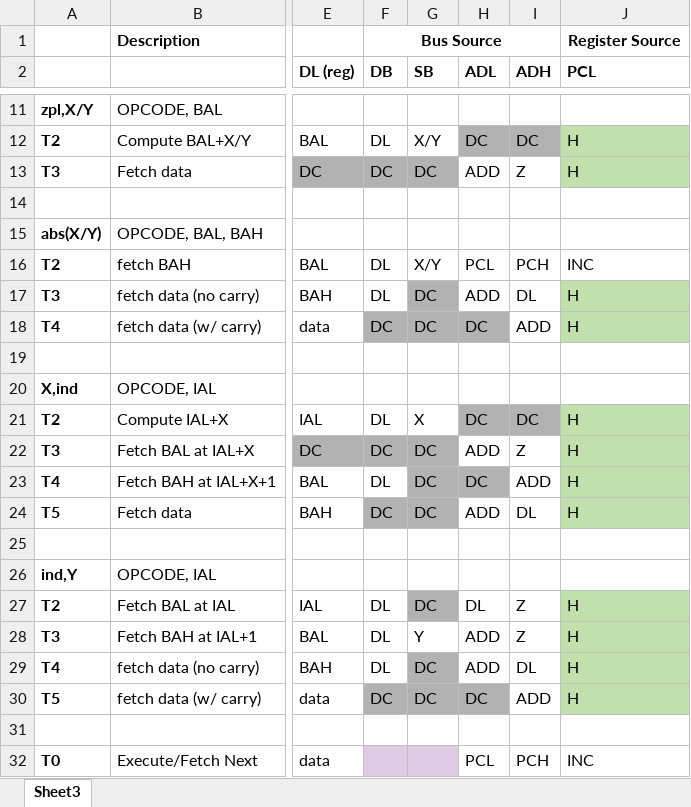
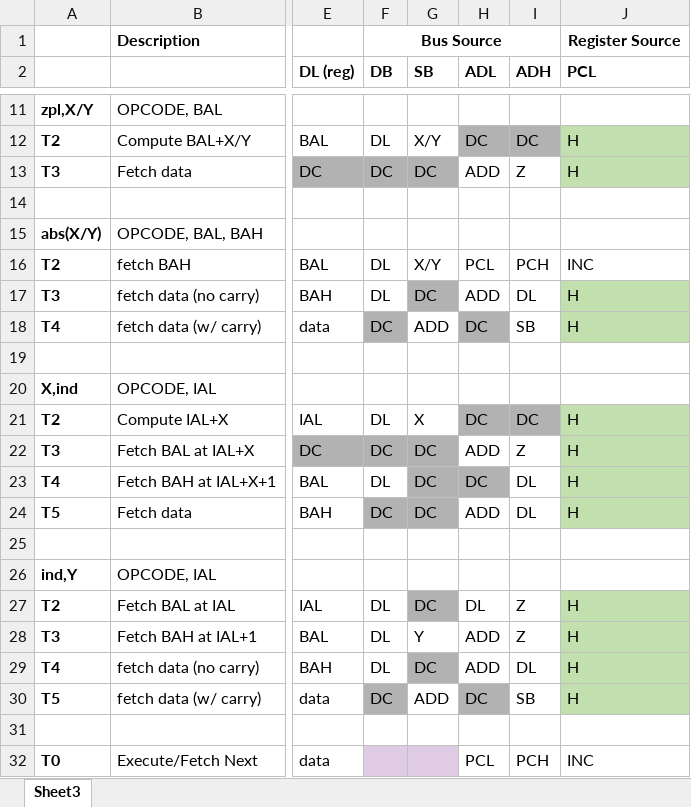
Before and after one commit to jpdoane/6502, an Excel workbook: control.xlsx, sheet Sheet3, drawn as a sheet; only a part is shown, gaps mark what is left out; values as stored, in another font and other column widths than the file's, no borders; the diff names each change by its address in the sheet, - before the commit and + after, or states it on an @@ line.

```diff
--- a/control.xlsx (sheet Sheet3)
+++ b/control.xlsx (sheet Sheet3)
-G18 (SB): DC
+G18 (SB): ADD
-G18 fill: #B2B2B2
+G18 fill: none
-I18 (ADH): ADD
+I18 (ADH): SB
-I23 (ADH): ADD
+I23 (ADH): DL
-G30 (SB): DC
+G30 (SB): ADD
-G30 fill: #B2B2B2
+G30 fill: none
-I30 (ADH): ADD
+I30 (ADH): SB
```
Also changed, not shown: 14 other files.
